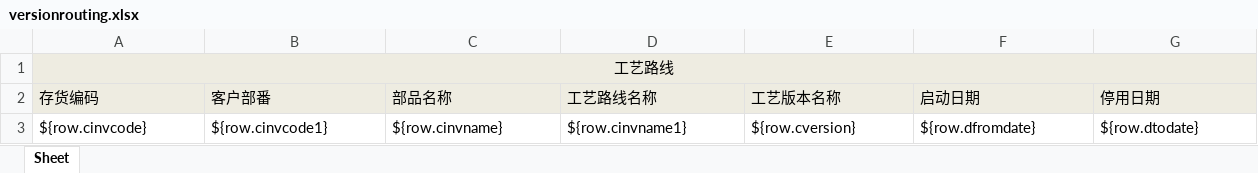
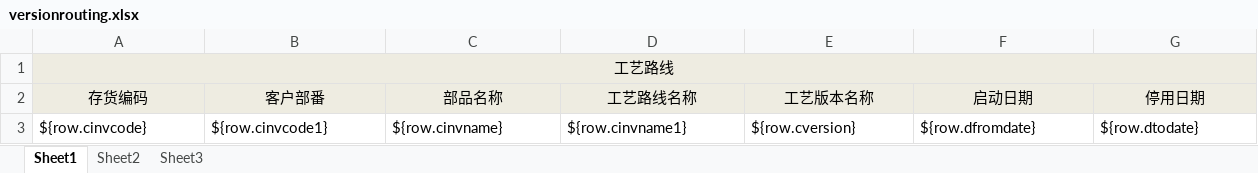
Before and after one commit to hongshu1/fengfu-pubbase, an Excel workbook: src/main/resources/jxls_templates/versionrouting.xlsx, sheet Sheet1, drawn as a sheet; only a part is shown; values as stored, in another font and other column widths than the file's, no borders; the diff covers the shown part only; the diff names each change by its address in the sheet, - before the commit and + after, or states it on an @@ line.

```diff
--- a/src/main/resources/jxls_templates/versionrouting.xlsx (sheet Sheet1)
+++ b/src/main/resources/jxls_templates/versionrouting.xlsx (sheet Sheet1)
-sheet tab: Sheet
+sheet tab: Sheet1
+sheet tab: Sheet2
+sheet tab: Sheet3
-A2:G2 alignment: left
+A2:G2 alignment: center
```
Also changed, not shown: cell formats elsewhere in this sheet, 2 other files.
